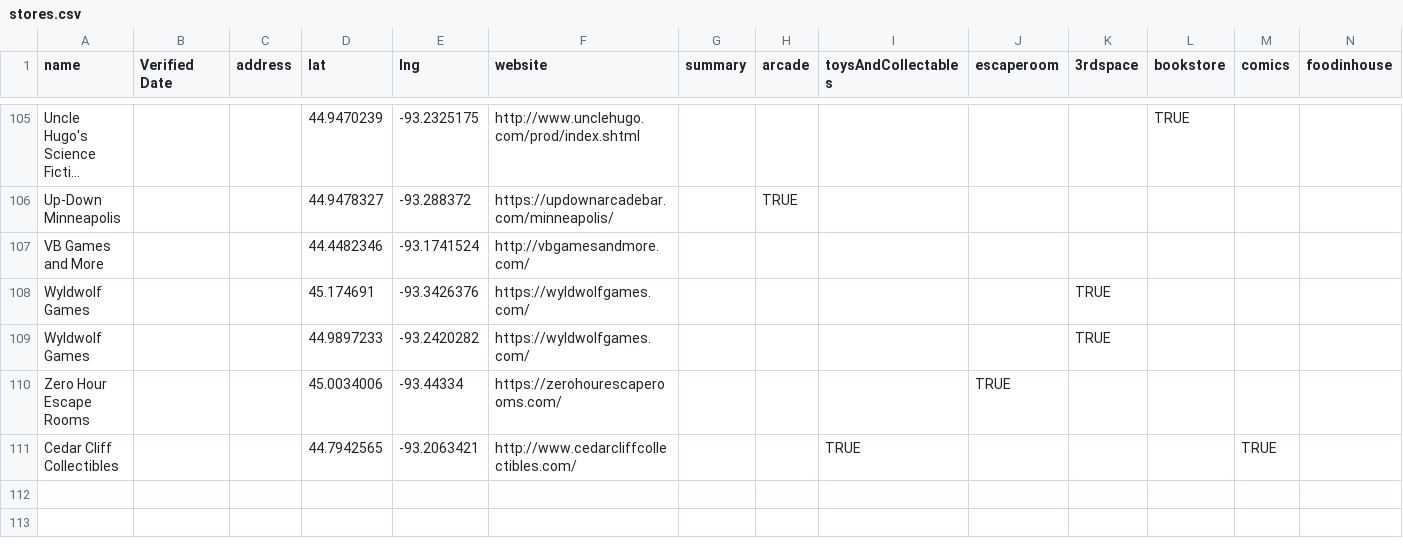
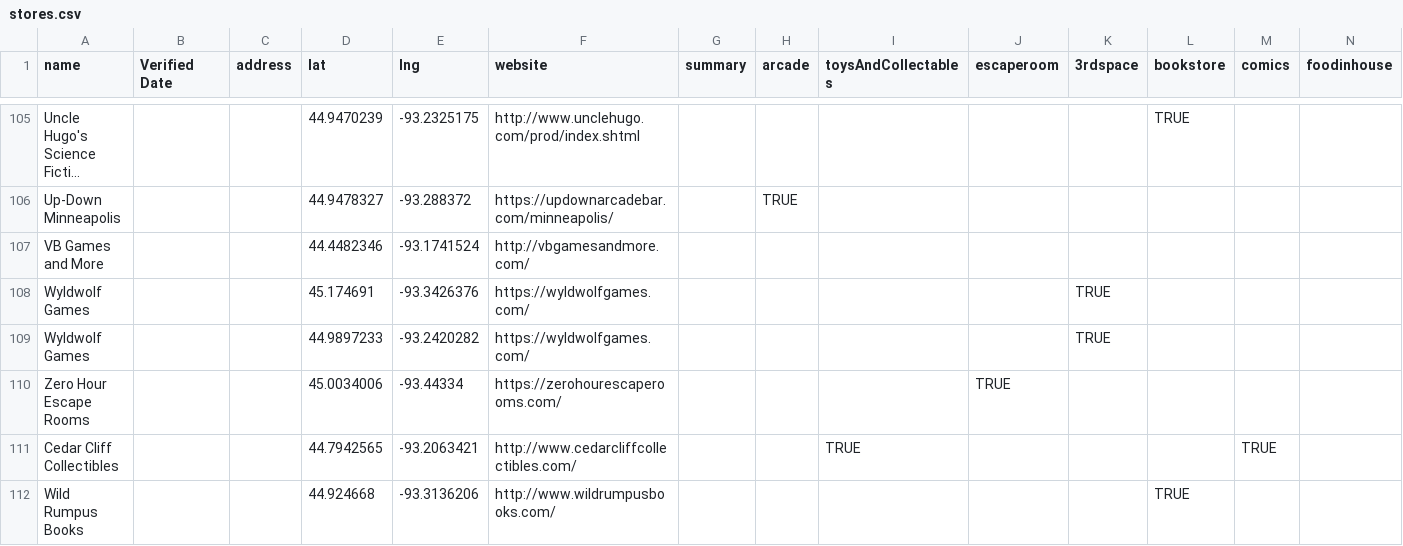
Before and after one commit to KApperson/TwinCitiesNerdMap, a CSV file: stores.csv, drawn as a sheet; only a part is shown, gaps mark what is left out; long unchanged cells end in …; rows hold the shown columns only; the diff names each change by its address in the sheet, - before the commit and + after, or states it on an @@ line.

Commit message:
Add Wild Rumpus Books to stores.csv

```diff
--- a/stores.csv
+++ b/stores.csv
+row 112: Wild Rumpus Books |  |  | 44.924668 | -93.3136206 | http://www.wildrumpusbooks.com/ |  |  |  |  |  | TRUE
```
